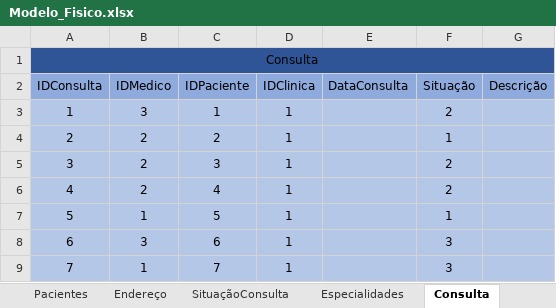
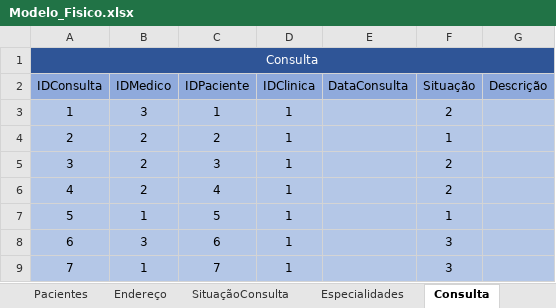
Before and after one commit to Henrique-Santana/Senai_SpMedGroup_BackEnd_BD_manha_henriquebarreirosantana, an Excel workbook: Project_spmedgruop/Modelagem MER/Modelo_Fisico.xlsx, sheet Consulta, drawn as a sheet; values as stored, in another font and other column widths than the file's, no borders; the diff names each change by its address in the sheet, - before the commit and + after, or states it on an @@ line.

```diff
--- a/Project_spmedgruop/Modelagem MER/Modelo_Fisico.xlsx (sheet Consulta)
+++ b/Project_spmedgruop/Modelagem MER/Modelo_Fisico.xlsx (sheet Consulta)
-A1 text colour: black
+A1 text colour: #FFFFFF
```
Also changed, not shown: sheet Endereço, sheet Pacientes, sheet Clinica, Project_spmedgruop/Modelagem MER/Modelo_Descritivos.xlsx, 7 other files.
